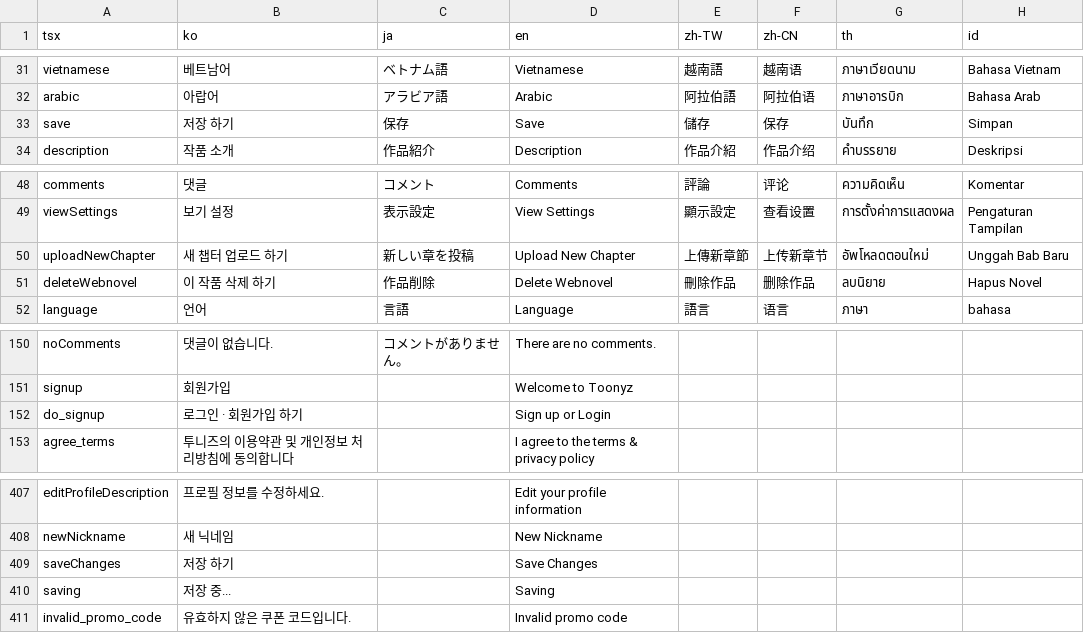
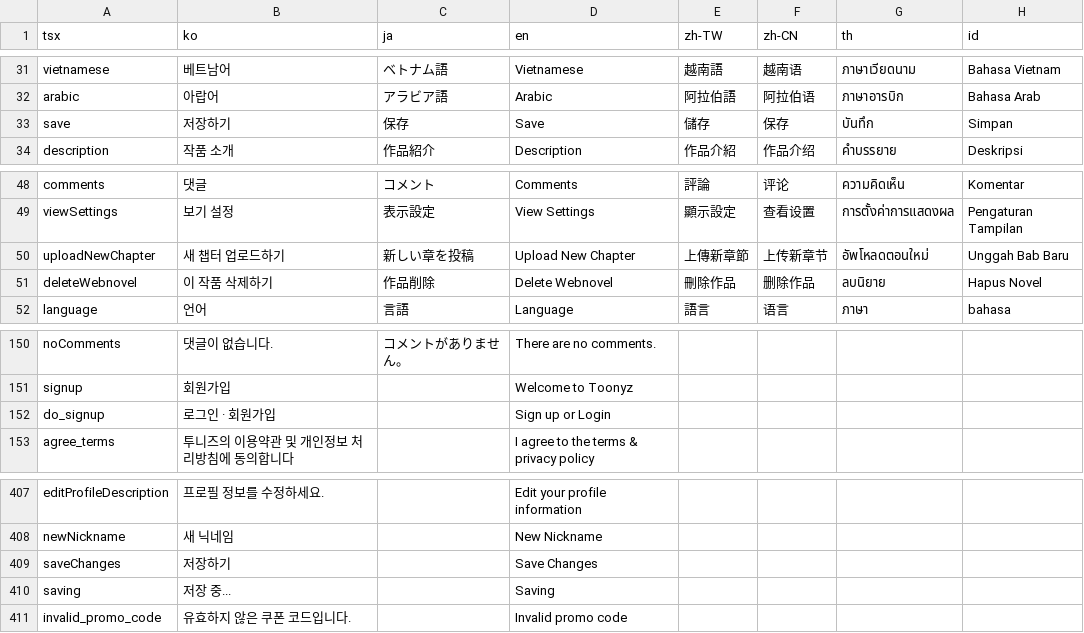
Before and after one commit to rafi-isakh/animation-studio, a CSV file: public/translations.csv, drawn as a sheet; only a part is shown, gaps mark what is left out; the diff names each change by its address in the sheet, - before the commit and + after, or states it on an @@ line.

Commit message:
Update translations.csv

```diff
--- a/public/translations.csv
+++ b/public/translations.csv
-B33 (ko): 저장 하기
+B33 (ko): 저장하기
-B50 (ko): 새 챕터 업로드 하기
+B50 (ko): 새 챕터 업로드하기
-B51 (ko): 이 작품 삭제 하기
+B51 (ko): 이 작품 삭제하기
-B152 (ko): 로그인 · 회원가입 하기
+B152 (ko): 로그인 · 회원가입
-B409 (ko): 저장 하기
+B409 (ko): 저장하기
```
